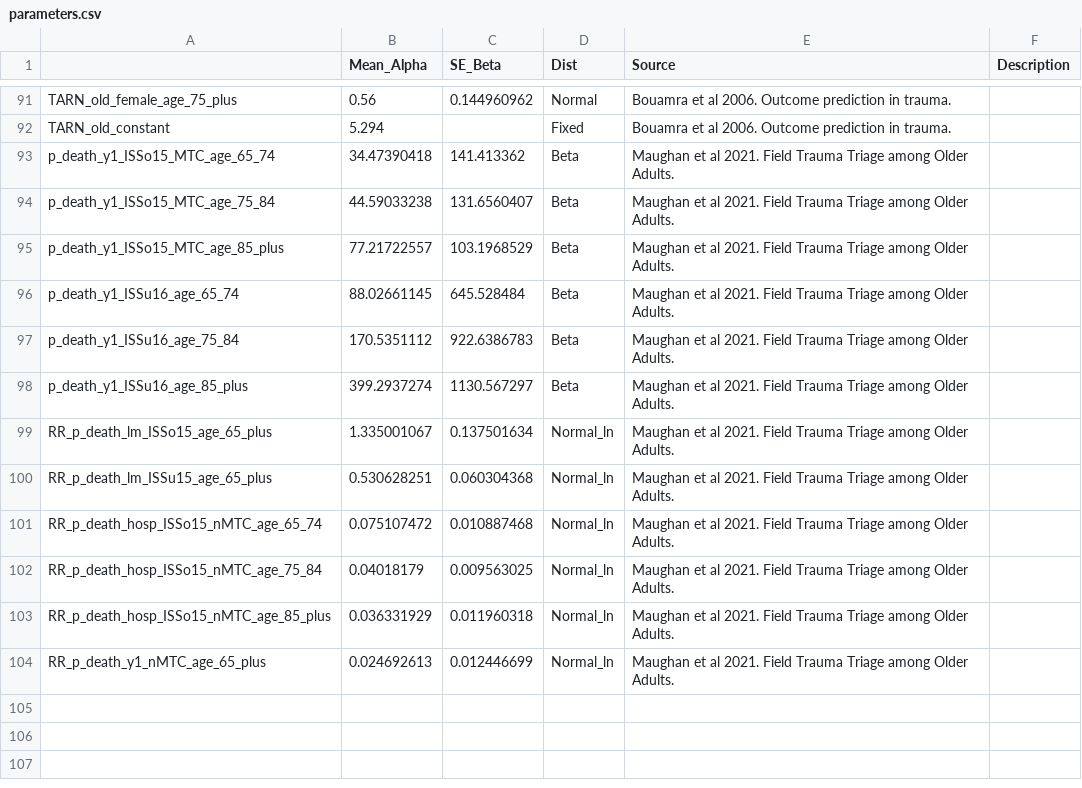
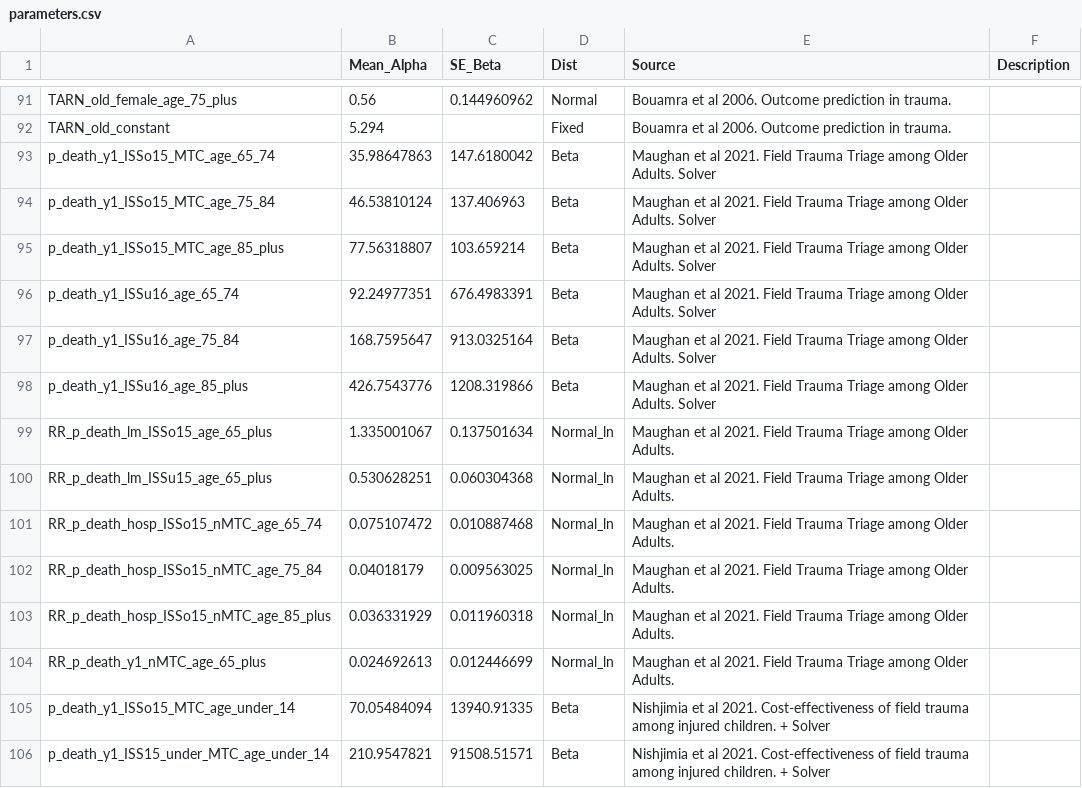
Before and after one commit to DanPollardSheff/ideal-winner, a CSV file: parameters.csv, drawn as a sheet; only a part is shown, gaps mark what is left out.

Commit message:
added parameters to the inputs spreadsheet for inhospital mortality for the peadatric (14 or less) population. Updated the same parameters for the elderly population to use the same method (Excel Solver) for calculating the Alpha and Beta parameters for the Beta distribution

```diff
--- a/parameters.csv
+++ b/parameters.csv
@@ -92,8 +92,8 @@ TARN_old_female_age_75_plus,0.56,0.144960962,Normal,Bouamra et al 2006. Outcome
 TARN_old_constant,5.294,,Fixed,Bouamra et al 2006. Outcome prediction in trauma.,
-p_death_y1_ISSo15_MTC_age_65_74,34.47390418,141.413362,Beta,Maughan et al 2021. Field Trauma Triage among Older Adults. ,
-p_death_y1_ISSo15_MTC_age_75_84,44.59033238,131.6560407,Beta,Maughan et al 2021. Field Trauma Triage among Older Adults. ,
-p_death_y1_ISSo15_MTC_age_85_plus,77.21722557,103.1968529,Beta,Maughan et al 2021. Field Trauma Triage among Older Adults. ,
-p_death_y1_ISSu16_age_65_74,88.02661145,645.528484,Beta,Maughan et al 2021. Field Trauma Triage among Older Adults. ,
-p_death_y1_ISSu16_age_75_84,170.5351112,922.6386783,Beta,Maughan et al 2021. Field Trauma Triage among Older Adults. ,
-p_death_y1_ISSu16_age_85_plus,399.2937274,1130.567297,Beta,Maughan et al 2021. Field Trauma Triage among Older Adults. ,
+p_death_y1_ISSo15_MTC_age_65_74,35.98647863,147.6180042,Beta,Maughan et al 2021. Field Trauma Triage among Older Adults. Solver,
+p_death_y1_ISSo15_MTC_age_75_84,46.53810124,137.406963,Beta,Maughan et al 2021. Field Trauma Triage among Older Adults. Solver,
+p_death_y1_ISSo15_MTC_age_85_plus,77.56318807,103.659214,Beta,Maughan et al 2021. Field Trauma Triage among Older Adults. Solver,
+p_death_y1_ISSu16_age_65_74,92.24977351,676.4983391,Beta,Maughan et al 2021. Field Trauma Triage among Older Adults. Solver,
+p_death_y1_ISSu16_age_75_84,168.7595647,913.0325164,Beta,Maughan et al 2021. Field Trauma Triage among Older Adults. Solver,
+p_death_y1_ISSu16_age_85_plus,426.7543776,1208.319866,Beta,Maughan et al 2021. Field Trauma Triage among Older Adults. Solver,
 RR_p_death_lm_ISSo15_age_65_plus,1.335001067,0.137501634,Normal_ln,Maughan et al 2021. Field Trauma Triage among Older Adults. ,
@@ -104 +104,3 @@ RR_p_death_hosp_ISSo15_nMTC_age_85_plus,0.036331929,0.011960318,Normal_ln,Maugha
 RR_p_death_y1_nMTC_age_65_plus,0.024692613,0.012446699,Normal_ln,Maughan et al 2021. Field Trauma Triage among Older Adults. ,
+p_death_y1_ISSo15_MTC_age_under_14,70.05484094,13940.91335,Beta,Nishjimia et al 2021. Cost-effectiveness of field trauma among injured children. + Solver ,
+p_death_y1_ISS15_under_MTC_age_under_14,210.9547821,91508.51571,Beta,Nishjimia et al 2021. Cost-effectiveness of field trauma among injured children. + Solver ,
```
Also changed, not shown: 3 other files.
